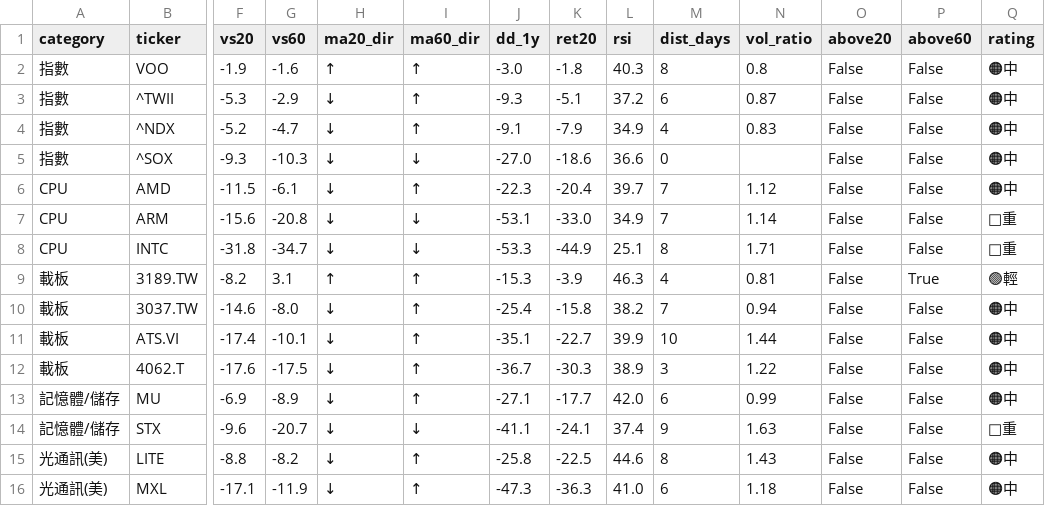
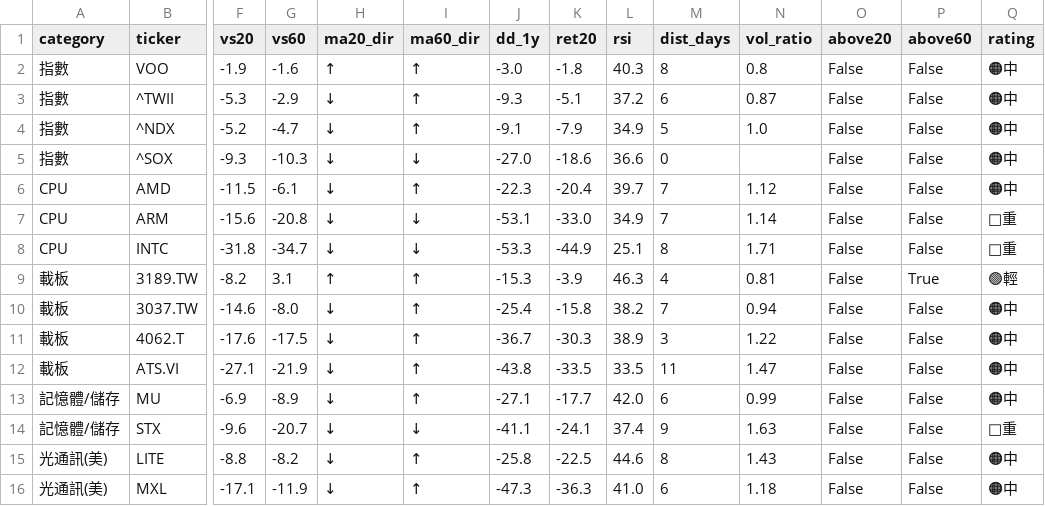
Before and after one commit to filcoabs-MUR/ma-tracker, a CSV file: latest.csv, drawn as a sheet; only a part is shown, gaps mark what is left out; removed rows and columns are numbered as before the commit, all else as after; rows hold the shown columns only; the diff names each change by its address in the sheet, - before the commit and + after, or states it on an @@ line.

```diff
--- a/latest.csv
+++ b/latest.csv
-M4 (dist_days): 4
+M4 (dist_days): 5
-N4 (vol_ratio): 0.83
+N4 (vol_ratio): 1.0
-row 11: 載板 | ATS.VI | -17.4 | -10.1 | ↓ | ↑ | -35.1 | -22.7 | 39.9 | 10 | 1.44 | False | False | 🟠中
+row 12: 載板 | ATS.VI | -27.1 | -21.9 | ↓ | ↑ | -43.8 | -33.5 | 33.5 | 11 | 1.47 | False | False | 🟠中
```
Also changed, not shown: output/latest.csv, 4 other files.
